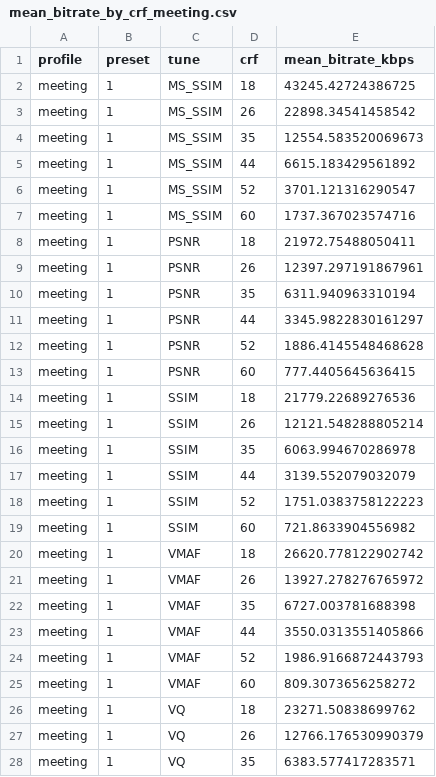
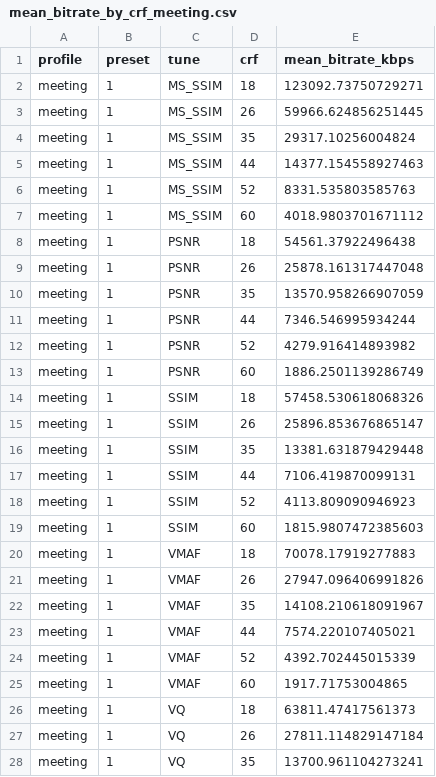
Before and after one commit to Jeswanth-Kanipakam/Tuning-Mode-Analysis-for-SVT-AV1, a CSV file: SVT_AV1_Workspace/results/summary/mean_bitrate_by_crf_meeting.csv, drawn as a sheet; only a part is shown; the diff covers the shown part only.

```diff
--- a/SVT_AV1_Workspace/results/summary/mean_bitrate_by_crf_meeting.csv
+++ b/SVT_AV1_Workspace/results/summary/mean_bitrate_by_crf_meeting.csv
@@ -1,28 +1,28 @@
 profile,preset,tune,crf,mean_bitrate_kbps
-meeting,1,MS_SSIM,18,43245.42724386725
-meeting,1,MS_SSIM,26,22898.34541458542
-meeting,1,MS_SSIM,35,12554.583520069673
-meeting,1,MS_SSIM,44,6615.183429561892
-meeting,1,MS_SSIM,52,3701.121316290547
-meeting,1,MS_SSIM,60,1737.367023574716
-meeting,1,PSNR,18,21972.75488050411
-meeting,1,PSNR,26,12397.297191867961
-meeting,1,PSNR,35,6311.940963310194
-meeting,1,PSNR,44,3345.9822830161297
-meeting,1,PSNR,52,1886.4145548468628
-meeting,1,PSNR,60,777.4405645636415
-meeting,1,SSIM,18,21779.22689276536
-meeting,1,SSIM,26,12121.548288805214
-meeting,1,SSIM,35,6063.994670286978
-meeting,1,SSIM,44,3139.552079032079
-meeting,1,SSIM,52,1751.0383758122223
-meeting,1,SSIM,60,721.8633904556982
-meeting,1,VMAF,18,26620.778122902742
-meeting,1,VMAF,26,13927.278276765972
-meeting,1,VMAF,35,6727.003781688398
-meeting,1,VMAF,44,3550.0313551405866
-meeting,1,VMAF,52,1986.9166872443793
-meeting,1,VMAF,60,809.3073656258272
-meeting,1,VQ,18,23271.50838699762
-meeting,1,VQ,26,12766.176530990379
-meeting,1,VQ,35,6383.577417283571
+meeting,1,MS_SSIM,18,123092.73750729271
+meeting,1,MS_SSIM,26,59966.624856251445
+meeting,1,MS_SSIM,35,29317.10256004824
+meeting,1,MS_SSIM,44,14377.154558927463
+meeting,1,MS_SSIM,52,8331.535803585763
+meeting,1,MS_SSIM,60,4018.9803701671112
+meeting,1,PSNR,18,54561.37922496438
+meeting,1,PSNR,26,25878.161317447048
+meeting,1,PSNR,35,13570.958266907059
+meeting,1,PSNR,44,7346.546995934244
+meeting,1,PSNR,52,4279.916414893982
+meeting,1,PSNR,60,1886.2501139286749
+meeting,1,SSIM,18,57458.530618068326
+meeting,1,SSIM,26,25896.853676865147
+meeting,1,SSIM,35,13381.631879429448
+meeting,1,SSIM,44,7106.419870099131
+meeting,1,SSIM,52,4113.809090946923
+meeting,1,SSIM,60,1815.9807472385603
+meeting,1,VMAF,18,70078.17919277883
+meeting,1,VMAF,26,27947.096406991826
+meeting,1,VMAF,35,14108.210618091967
+meeting,1,VMAF,44,7574.220107405021
+meeting,1,VMAF,52,4392.702445015339
+meeting,1,VMAF,60,1917.71753004865
+meeting,1,VQ,18,63811.47417561373
+meeting,1,VQ,26,27811.114829147184
+meeting,1,VQ,35,13700.961104273241
```
Also changed, not shown: 33 edited cells elsewhere in this file, SVT_AV1_Workspace/results/summary/mean_encoding_time_by_resolution_meeting.csv, 9 other files.
